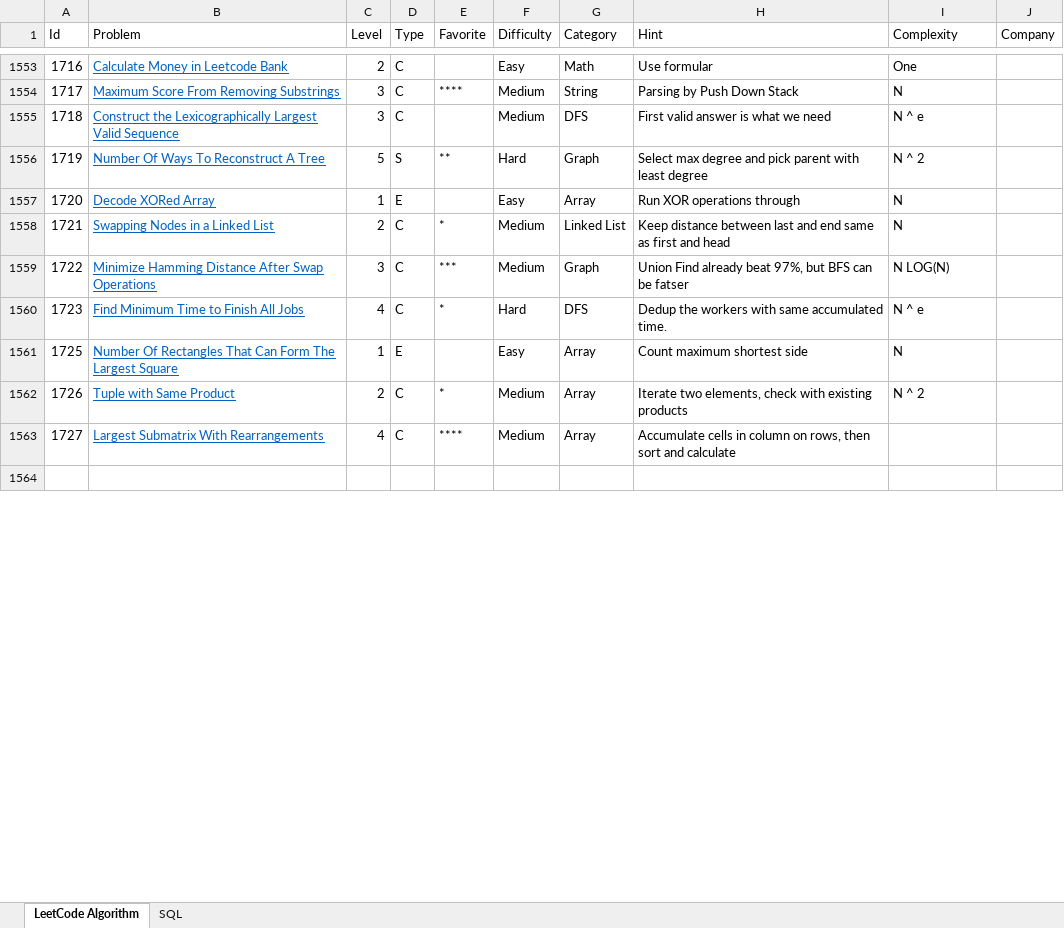
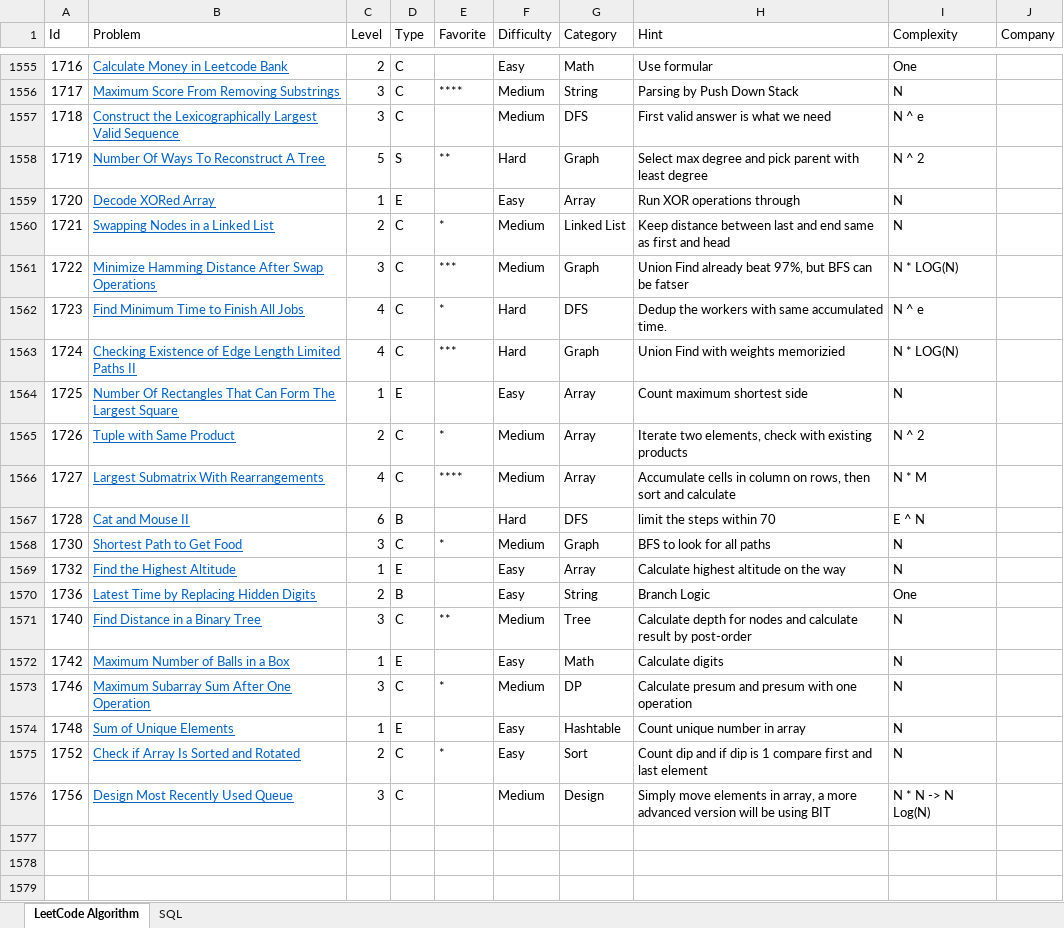
Before and after one commit to huanminwu/LeetCode, an Excel workbook: LeetCode.xlsx, sheet LeetCode Algorithm, drawn as a sheet; only a part is shown, gaps mark what is left out; the shorter side is filled out with more unchanged rows; values as stored, in another font and other column widths than the file's, no borders; charts and pictures not drawn; addresses are those after the commit; the diff covers the shown part only; the diff names each change by its address in the sheet, - before the commit and + after, or states it on an @@ line.

Commit message:
check in locked problems

```diff
--- a/LeetCode.xlsx (sheet LeetCode Algorithm)
+++ b/LeetCode.xlsx (sheet LeetCode Algorithm)
-I1561 (Complexity): N LOG(N)
+I1561 (Complexity): N * LOG(N)
+row 1563: 1724 | Checking Existence of Edge Length Limited Paths II | 4 | C | *** | Hard | Graph | Union Find with weights memorizied | N * LOG(N)
-I1566 (Complexity): (empty)
+I1566 (Complexity): N * M
+row 1567: 1728 | Cat and Mouse II | 6 | B |  | Hard | DFS | limit the steps within 70 | E ^ N
+row 1568: 1730 | Shortest Path to Get Food | 3 | C | * | Medium | Graph | BFS to look for all paths | N
+row 1569: 1732 | Find the Highest Altitude | 1 | E |  | Easy | Array | Calculate highest altitude on the way | N
+row 1570: 1736 | Latest Time by Replacing Hidden Digits | 2 | B |  | Easy | String | Branch Logic | One
+row 1571: 1740 | Find Distance in a Binary Tree | 3 | C | ** | Medium | Tree | Calculate depth for nodes and calculate result by post-order | N
+row 1572: 1742 | Maximum Number of Balls in a Box | 1 | E |  | Easy | Math | Calculate digits | N
+row 1573: 1746 | Maximum Subarray Sum After One Operation | 3 | C | * | Medium | DP | Calculate presum and presum with one operation | N
+row 1574: 1748 | Sum of Unique Elements | 1 | E |  | Easy | Hashtable | Count unique number in array | N
+row 1575: 1752 | Check if Array Is Sorted and Rotated | 2 | C | * | Easy | Sort | Count dip and if dip is 1 compare first and last element | N
+row 1576: 1756 | Design Most Recently Used Queue | 3 | C |  | Medium | Design | Simply move elements in array, a more advanced version will be using BIT | N * N -> N Log(N)
+row 1577: (empty)
+row 1578: (empty)
+row 1579: (empty)
```
Also changed, not shown: 57 added rows and 4 edited cells elsewhere in this sheet, 32 other files.
